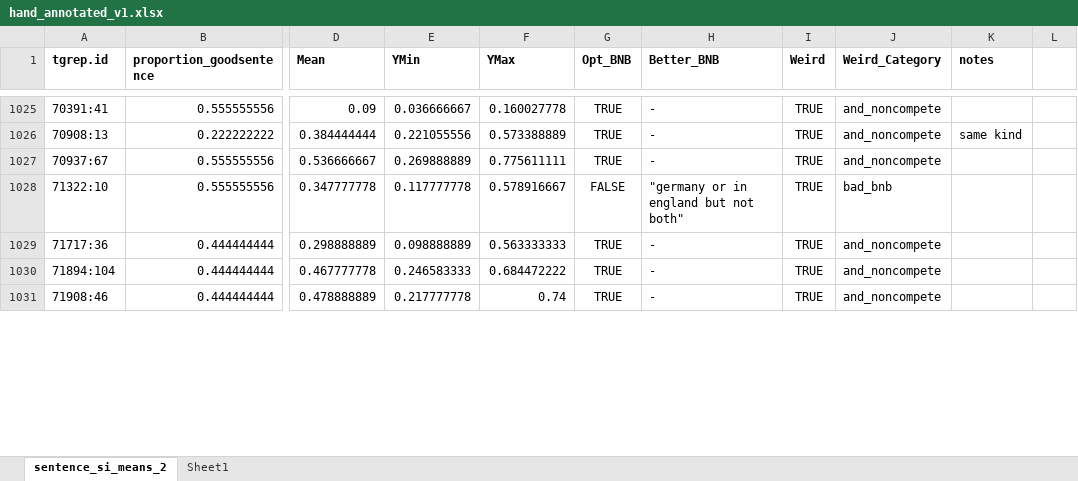
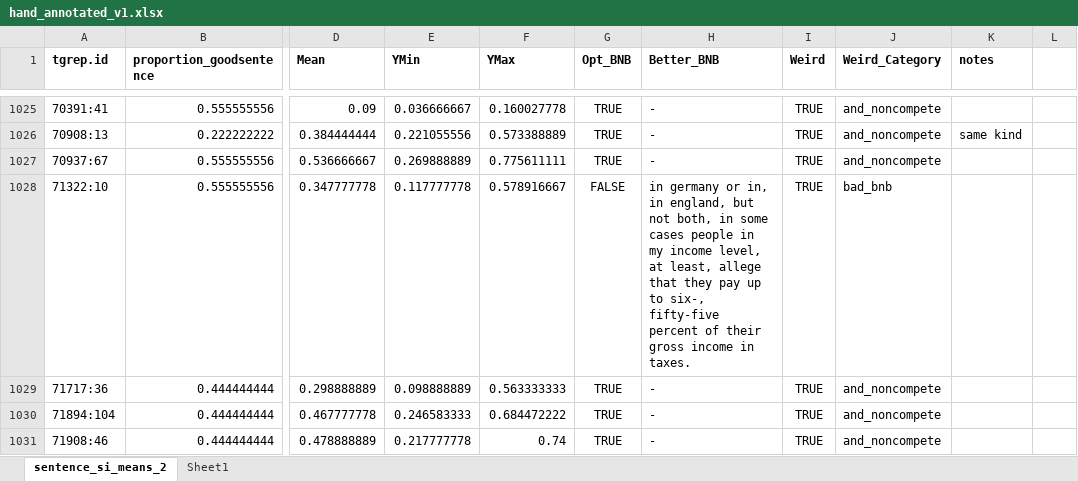
Before and after one commit to elissali/or_code, an Excel workbook: hand_annotated_v1.xlsx, sheet sentence_si_means_2, drawn as a sheet; only a part is shown, gaps mark what is left out; values as stored, in another font and other column widths than the file's, no borders; charts and pictures and conditional formats not drawn; the diff covers the shown part only; the diff names each change by its address in the sheet, - before the commit and + after, or states it on an @@ line.

Commit message:
add annotated sentences

```diff
--- a/hand_annotated_v1.xlsx (sheet sentence_si_means_2)
+++ b/hand_annotated_v1.xlsx (sheet sentence_si_means_2)
-H1028 (Better_BNB): "germany or in england but not both"
+H1028 (Better_BNB): in germany or in, in england, but not both, in some cases people in my income level, at least, allege that they pay up to six-, fifty-five percent of their gross income in taxes.
```
Also changed, not shown: 76 edited cells elsewhere in this sheet, charts or pictures, 1 other file.
